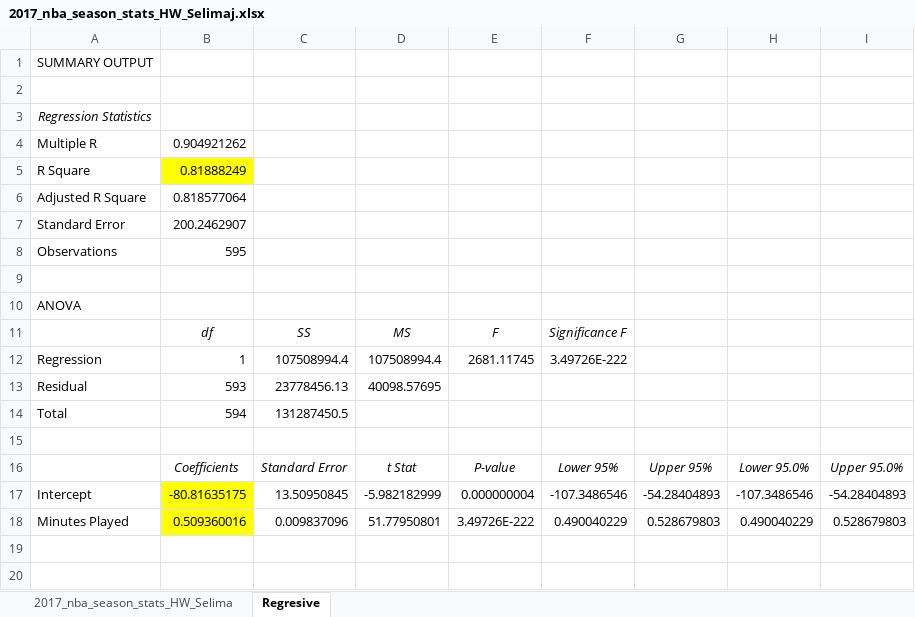
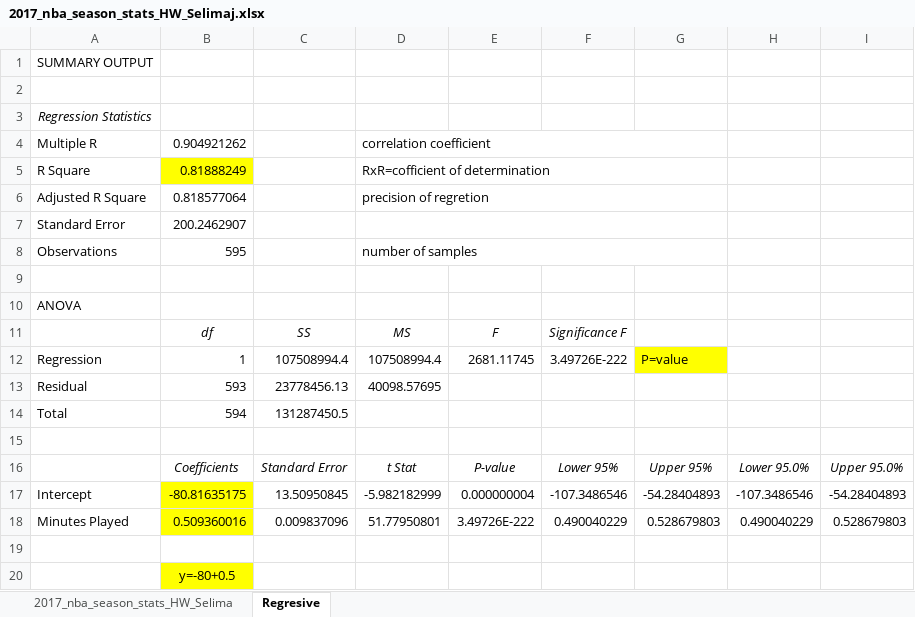
Before and after one commit to elvisselimaj/01-Excel, an Excel workbook: excel-challenge/Part-1/4/2017_nba_season_stats_HW_Selimaj.xlsx, sheet Regresive, drawn as a sheet; values as stored, in another font and other column widths than the file's, no borders; the diff names each change by its address in the sheet, - before the commit and + after, or states it on an @@ line.

Commit message:
Elvis_Selimaj_HW

```diff
--- a/excel-challenge/Part-1/4/2017_nba_season_stats_HW_Selimaj.xlsx (sheet Regresive)
+++ b/excel-challenge/Part-1/4/2017_nba_season_stats_HW_Selimaj.xlsx (sheet Regresive)
-D4: (empty)
+D4: correlation coefficient
+D4:G4 merged
-D5: (empty)
+D5: RxR=cofficient of determination
+D5:G5 merged
-D6: (empty)
+D6: precision of regretion
+D6:G6 merged
+D7:G7 merged
-D8: (empty)
+D8: number of samples
+D8:G8 merged
-G12: (empty)
+G12: P=value
-G12 fill: none
+G12 fill: #FFFF00
+row 19: (empty)
+row 20:  | y=-80+0.5
```
